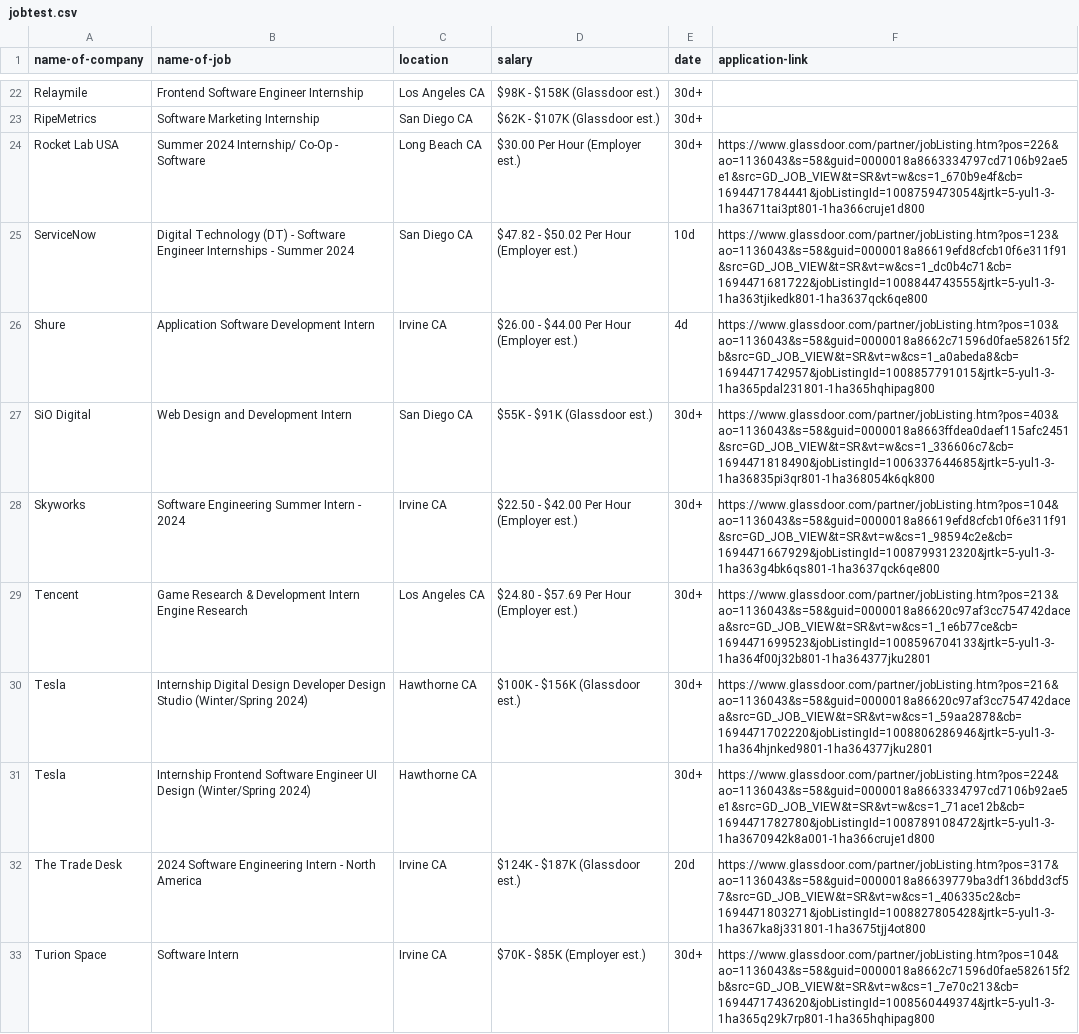
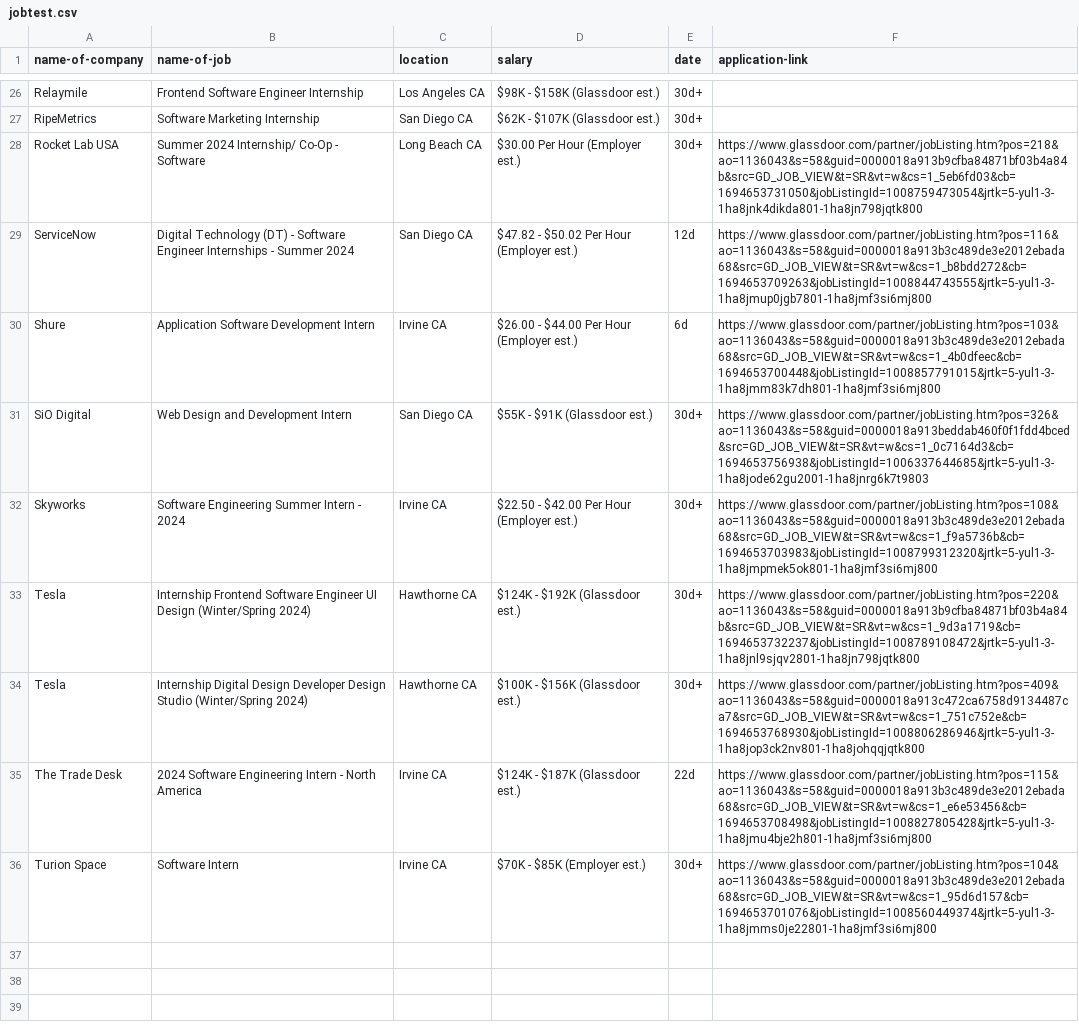
Before and after one commit to SushiApril/Techtern-insight, a CSV file: web/jobtest.csv, drawn as a sheet; only a part is shown, gaps mark what is left out; removed rows and columns are numbered as before the commit, all else as after; the diff covers the shown part only; the diff names each change by its address in the sheet, - before the commit and + after, or states it on an @@ line.

```diff
--- a/web/jobtest.csv
+++ b/web/jobtest.csv
-F28 (application-link): https://www.glassdoor.com/partner/jobListing.htm?pos=226&ao=1136043&s=58&guid=0000018a8663334797cd7106b92ae5e1&src=GD_JOB_VIEW&t=SR&vt=w&cs=1_670b9e4f&cb=1694471784441&jobListingId=1008759473054&jrtk=5-yul1-3-1ha3671tai3pt801-1ha366cruje1d800
+F28 (application-link): https://www.glassdoor.com/partner/jobListing.htm?pos=218&ao=1136043&s=58&guid=0000018a913b9cfba84871bf03b4a84b&src=GD_JOB_VIEW&t=SR&vt=w&cs=1_5eb6fd03&cb=1694653731050&jobListingId=1008759473054&jrtk=5-yul1-3-1ha8jnk4dikda801-1ha8jn798jqtk800
-E29 (date): 10d
+E29 (date): 12d
-F29 (application-link): https://www.glassdoor.com/partner/jobListing.htm?pos=123&ao=1136043&s=58&guid=0000018a86619efd8cfcb10f6e311f91&src=GD_JOB_VIEW&t=SR&vt=w&cs=1_dc0b4c71&cb=1694471681722&jobListingId=1008844743555&jrtk=5-yul1-3-1ha363tjikedk801-1ha3637qck6qe800
+F29 (application-link): https://www.glassdoor.com/partner/jobListing.htm?pos=116&ao=1136043&s=58&guid=0000018a913b3c489de3e2012ebada68&src=GD_JOB_VIEW&t=SR&vt=w&cs=1_b8bdd272&cb=1694653709263&jobListingId=1008844743555&jrtk=5-yul1-3-1ha8jmup0jgb7801-1ha8jmf3si6mj800
-E30 (date): 4d
+E30 (date): 6d
-F30 (application-link): https://www.glassdoor.com/partner/jobListing.htm?pos=103&ao=1136043&s=58&guid=0000018a8662c71596d0fae582615f2b&src=GD_JOB_VIEW&t=SR&vt=w&cs=1_a0abeda8&cb=1694471742957&jobListingId=1008857791015&jrtk=5-yul1-3-1ha365pdal231801-1ha365hqhipag800
+F30 (application-link): https://www.glassdoor.com/partner/jobListing.htm?pos=103&ao=1136043&s=58&guid=0000018a913b3c489de3e2012ebada68&src=GD_JOB_VIEW&t=SR&vt=w&cs=1_4b0dfeec&cb=1694653700448&jobListingId=1008857791015&jrtk=5-yul1-3-1ha8jmm83k7dh801-1ha8jmf3si6mj800
-F31 (application-link): https://www.glassdoor.com/partner/jobListing.htm?pos=403&ao=1136043&s=58&guid=0000018a8663ffdea0daef115afc2451&src=GD_JOB_VIEW&t=SR&vt=w&cs=1_336606c7&cb=1694471818490&jobListingId=1006337644685&jrtk=5-yul1-3-1ha36835pi3qr801-1ha368054k6qk800
+F31 (application-link): https://www.glassdoor.com/partner/jobListing.htm?pos=326&ao=1136043&s=58&guid=0000018a913beddab460f0f1fdd4bced&src=GD_JOB_VIEW&t=SR&vt=w&cs=1_0c7164d3&cb=1694653756938&jobListingId=1006337644685&jrtk=5-yul1-3-1ha8jode62gu2001-1ha8jnrg6k7t9803
-F32 (application-link): https://www.glassdoor.com/partner/jobListing.htm?pos=104&ao=1136043&s=58&guid=0000018a86619efd8cfcb10f6e311f91&src=GD_JOB_VIEW&t=SR&vt=w&cs=1_98594c2e&cb=1694471667929&jobListingId=1008799312320&jrtk=5-yul1-3-1ha363g4bk6qs801-1ha3637qck6qe800
+F32 (application-link): https://www.glassdoor.com/partner/jobListing.htm?pos=108&ao=1136043&s=58&guid=0000018a913b3c489de3e2012ebada68&src=GD_JOB_VIEW&t=SR&vt=w&cs=1_f9a5736b&cb=1694653703983&jobListingId=1008799312320&jrtk=5-yul1-3-1ha8jmpmek5ok801-1ha8jmf3si6mj800
-row 29: Tencent | Game Research & Development Intern Engine Research | Los Angeles CA | $24.80 - $57.69 Per Hour (Employer est.) | 30d+ | https://www.glassdoor.com/partner/jobListing.htm?pos=213&ao=1136043&s=58&guid=0000018a86620c97af3cc754742dacea&src=GD_JOB_VIEW&t=SR&vt=w&cs=1_1e6b77ce&cb=1694471699523&jobListingId=1008596704133&jrtk=5-yul1-3-1ha364f00j32b801-1ha364377jku2801
-B33 (name-of-job): Internship Digital Design Developer Design Studio (Winter/Spring 2024)
+B33 (name-of-job): Internship Frontend Software Engineer UI Design (Winter/Spring 2024)
-D33 (salary): $100K - $156K (Glassdoor est.)
+D33 (salary): $124K - $192K (Glassdoor est.)
-F33 (application-link): https://www.glassdoor.com/partner/jobListing.htm?pos=216&ao=1136043&s=58&guid=0000018a86620c97af3cc754742dacea&src=GD_JOB_VIEW&t=SR&vt=w&cs=1_59aa2878&cb=1694471702220&jobListingId=1008806286946&jrtk=5-yul1-3-1ha364hjnked9801-1ha364377jku2801
+F33 (application-link): https://www.glassdoor.com/partner/jobListing.htm?pos=220&ao=1136043&s=58&guid=0000018a913b9cfba84871bf03b4a84b&src=GD_JOB_VIEW&t=SR&vt=w&cs=1_9d3a1719&cb=1694653732237&jobListingId=1008789108472&jrtk=5-yul1-3-1ha8jnl9sjqv2801-1ha8jn798jqtk800
-B34 (name-of-job): Internship Frontend Software Engineer UI Design (Winter/Spring 2024)
+B34 (name-of-job): Internship Digital Design Developer Design Studio (Winter/Spring 2024)
-D34 (salary): (empty)
+D34 (salary): $100K - $156K (Glassdoor est.)
-F34 (application-link): https://www.glassdoor.com/partner/jobListing.htm?pos=224&ao=1136043&s=58&guid=0000018a8663334797cd7106b92ae5e1&src=GD_JOB_VIEW&t=SR&vt=w&cs=1_71ace12b&cb=1694471782780&jobListingId=1008789108472&jrtk=5-yul1-3-1ha3670942k8a001-1ha366cruje1d800
+F34 (application-link): https://www.glassdoor.com/partner/jobListing.htm?pos=409&ao=1136043&s=58&guid=0000018a913c472ca6758d9134487ca7&src=GD_JOB_VIEW&t=SR&vt=w&cs=1_751c752e&cb=1694653768930&jobListingId=1008806286946&jrtk=5-yul1-3-1ha8jop3ck2nv801-1ha8johqqjqtk800
-E35 (date): 20d
+E35 (date): 22d
-F35 (application-link): https://www.glassdoor.com/partner/jobListing.htm?pos=317&ao=1136043&s=58&guid=0000018a86639779ba3df136bdd3cf57&src=GD_JOB_VIEW&t=SR&vt=w&cs=1_406335c2&cb=1694471803271&jobListingId=1008827805428&jrtk=5-yul1-3-1ha367ka8j331801-1ha3675tjj4ot800
+F35 (application-link): https://www.glassdoor.com/partner/jobListing.htm?pos=115&ao=1136043&s=58&guid=0000018a913b3c489de3e2012ebada68&src=GD_JOB_VIEW&t=SR&vt=w&cs=1_e6e53456&cb=1694653708498&jobListingId=1008827805428&jrtk=5-yul1-3-1ha8jmu4bje2h801-1ha8jmf3si6mj800
-F36 (application-link): https://www.glassdoor.com/partner/jobListing.htm?pos=104&ao=1136043&s=58&guid=0000018a8662c71596d0fae582615f2b&src=GD_JOB_VIEW&t=SR&vt=w&cs=1_7e70c213&cb=1694471743620&jobListingId=1008560449374&jrtk=5-yul1-3-1ha365q29k7rp801-1ha365hqhipag800
+F36 (application-link): https://www.glassdoor.com/partner/jobListing.htm?pos=104&ao=1136043&s=58&guid=0000018a913b3c489de3e2012ebada68&src=GD_JOB_VIEW&t=SR&vt=w&cs=1_95d6d157&cb=1694653701076&jobListingId=1008560449374&jrtk=5-yul1-3-1ha8jmms0je22801-1ha8jmf3si6mj800
```
Also changed, not shown: 6 added rows, 2 removed rows and 25 edited cells elsewhere in this file, 8 other files.
